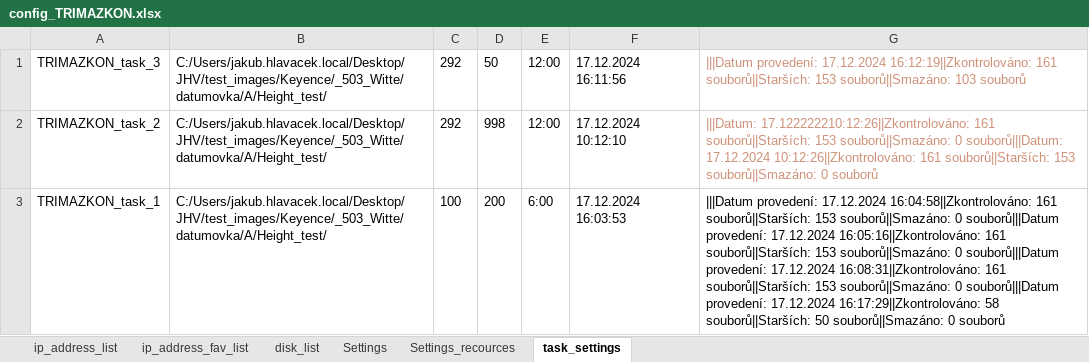
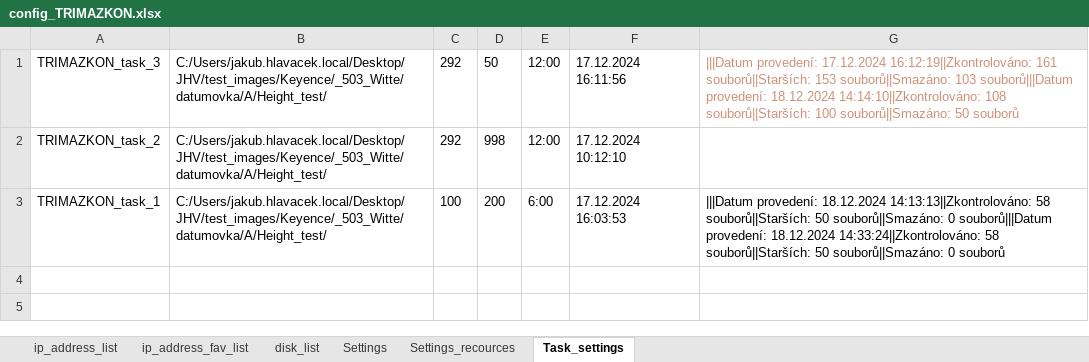
Before and after one commit to Jakubhl/Work, an Excel workbook: TRIMAZKON/config_TRIMAZKON.xlsx, sheet Task_settings, drawn as a sheet; values as stored, in another font and other column widths than the file's, no borders; the diff names each change by its address in the sheet, - before the commit and + after, or states it on an @@ line.

```diff
--- a/TRIMAZKON/config_TRIMAZKON.xlsx (sheet Task_settings)
+++ b/TRIMAZKON/config_TRIMAZKON.xlsx (sheet Task_settings)
-sheet tab: task_settings
+sheet tab: Task_settings
-G1: …souborů||Smazáno: 103 souborů
+G1: …souborů||Smazáno: 103 souborů|||Datum provedení: 18.12.2024 14:14:10||Zkontrolováno: 108 souborů||Starších: 100 souborů||Smazáno: 50 souborů
-G2: |||Datum: 17.122222210:12:26||Zkontrolováno: 161 souborů||Starších: 153 souborů||Smazáno: 0 souborů|||Datum: 17.12.2024 10:12:26||Zkontrolováno: 161 souborů||Starších: 153 souborů||Smazáno: 0 souborů
+G2: (empty)
-G3: |||Datum provedení: 17.12.2024 16:04:58||Zkontrolováno: 161 souborů||Starších: 153 souborů||Smazáno: 0 souborů|||Datum provedení: 17.12.2024 16:05:16||Zkontrolováno: 161 souborů||Starších: 153 souborů||Smazáno: 0 souborů|||Datum provedení: 17.12.2024 16:08:31||Zkontrolováno: 161 souborů||Starších: 153 souborů||Smazáno: 0 souborů|||Datum provedení: 17.12.2024 16:17:29||Zkontrolováno: 58 souborů||Starších:…
+G3: |||Datum provedení: 18.12.2024 14:13:13||Zkontrolováno: 58 souborů||Starších: 50 souborů||Smazáno: 0 souborů|||Datum provedení: 18.12.2024 14:33:24||Zkontrolováno: 58 souborů||Starších:…
```
Also changed, not shown: 7 other files.
